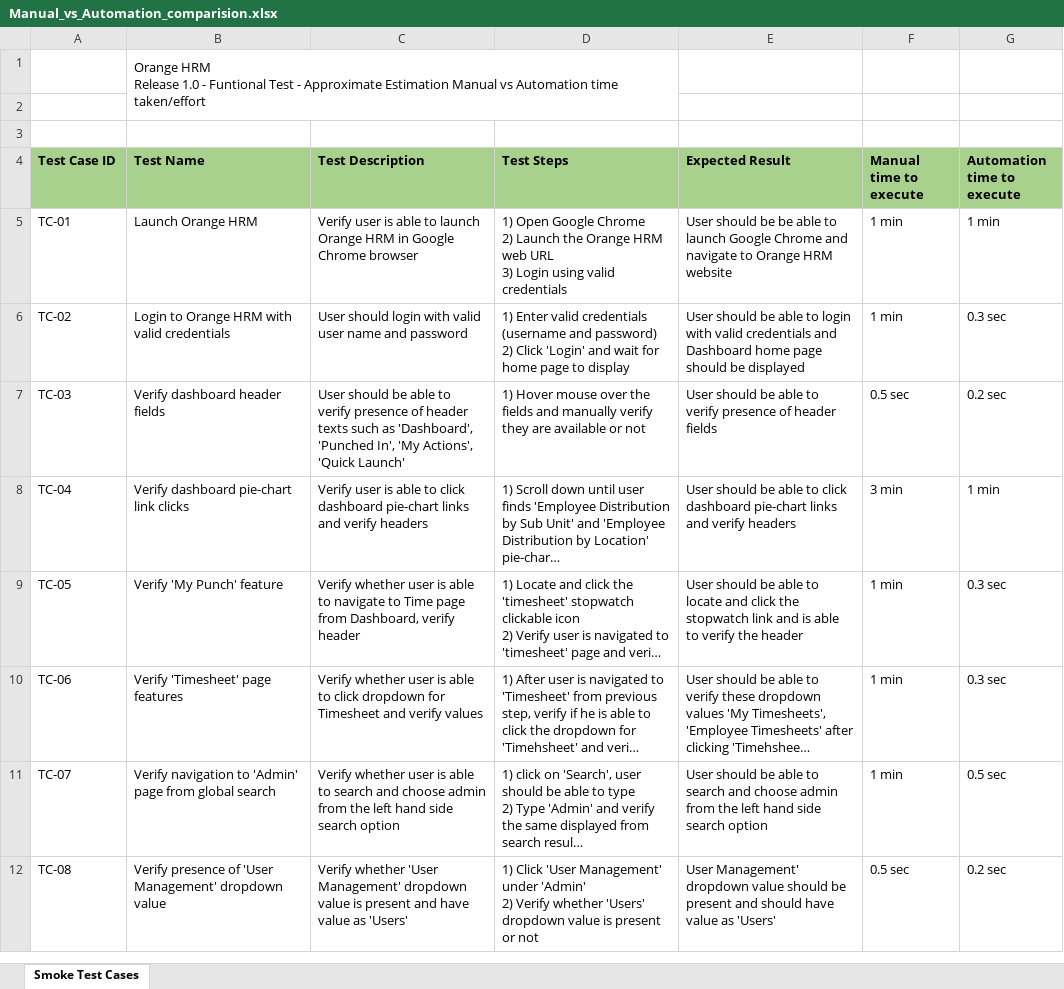
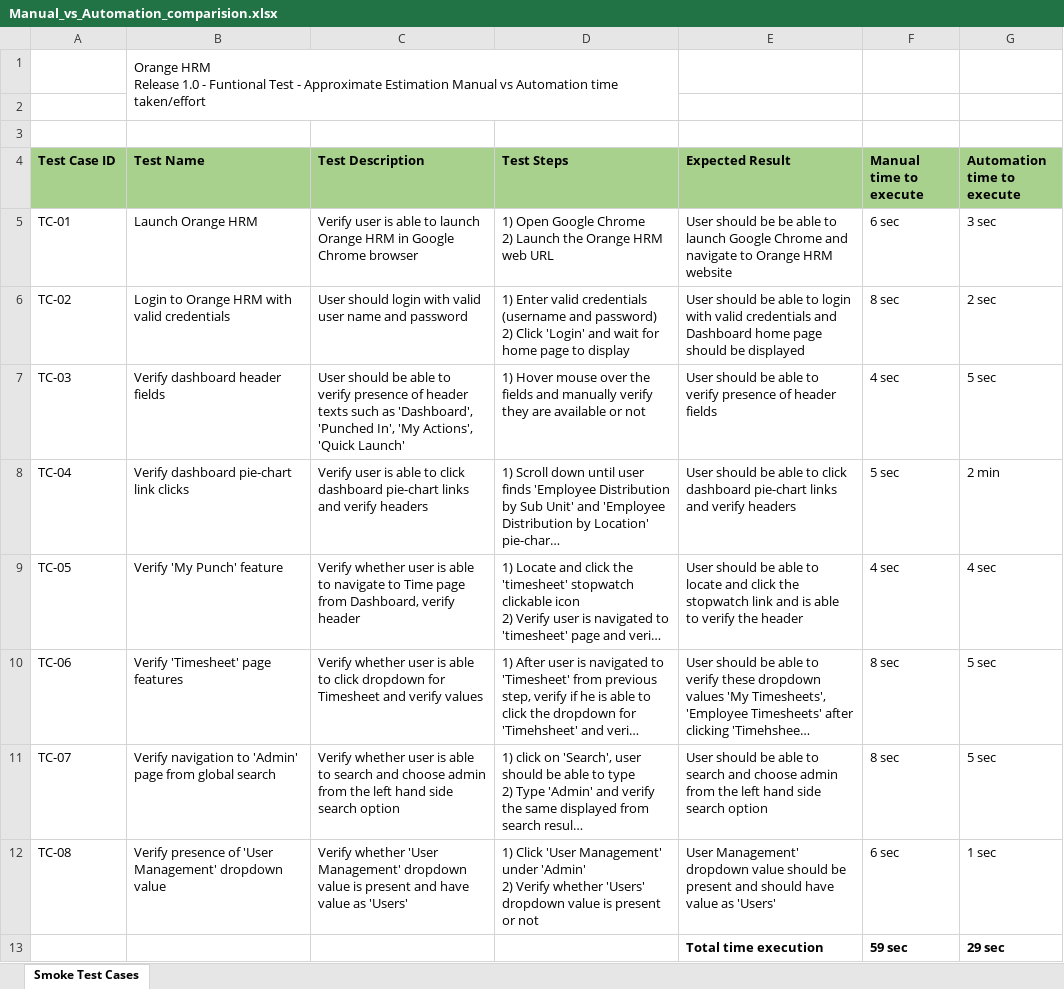
Before and after one commit to shivanandb/pythonsel, an Excel workbook: Manual_vs_Automation_comparision.xlsx, sheet Smoke Test Cases, drawn as a sheet; long unchanged cells end in …; values as stored, in another font and other column widths than the file's, no borders; ↵ is a line break in a cell; the diff names each change by its address in the sheet, - before the commit and + after, or states it on an @@ line.

```diff
--- a/Manual_vs_Automation_comparision.xlsx (sheet Smoke Test Cases)
+++ b/Manual_vs_Automation_comparision.xlsx (sheet Smoke Test Cases)
-D5 (Test Steps): …web URL ↵ 3) Login using valid credentials
+D5 (Test Steps): …web URL
-F5 (Manual time to execute): 1 min
+F5 (Manual time to execute): 6 sec
-G5 (Automation time to execute): 1 min
+G5 (Automation time to execute): 3 sec
-F6 (Manual time to execute): 1 min
+F6 (Manual time to execute): 8 sec
-G6 (Automation time to execute): 0.3 sec
+G6 (Automation time to execute): 2 sec
-F7 (Manual time to execute): 0.5 sec
+F7 (Manual time to execute): 4 sec
-G7 (Automation time to execute): 0.2 sec
+G7 (Automation time to execute): 5 sec
-F8 (Manual time to execute): 3 min
+F8 (Manual time to execute): 5 sec
-G8 (Automation time to execute): 1 min
+G8 (Automation time to execute): 2 min
-F9 (Manual time to execute): 1 min
+F9 (Manual time to execute): 4 sec
-G9 (Automation time to execute): 0.3 sec
+G9 (Automation time to execute): 4 sec
-F10:F11 (Manual time to execute): 1 min
+F10:F11 (Manual time to execute): 8 sec
-G10 (Automation time to execute): 0.3 sec
+G10 (Automation time to execute): 5 sec
-G11 (Automation time to execute): 0.5 sec
+G11 (Automation time to execute): 5 sec
-F12 (Manual time to execute): 0.5 sec
+F12 (Manual time to execute): 6 sec
-G12 (Automation time to execute): 0.2 sec
+G12 (Automation time to execute): 1 sec
+row 13:  |  |  |  | Total time execution | 59 sec | 29 sec
```
Also changed, not shown: 1 other file.
